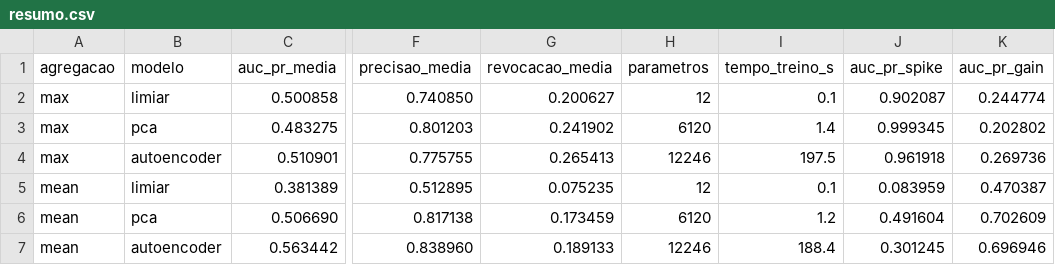
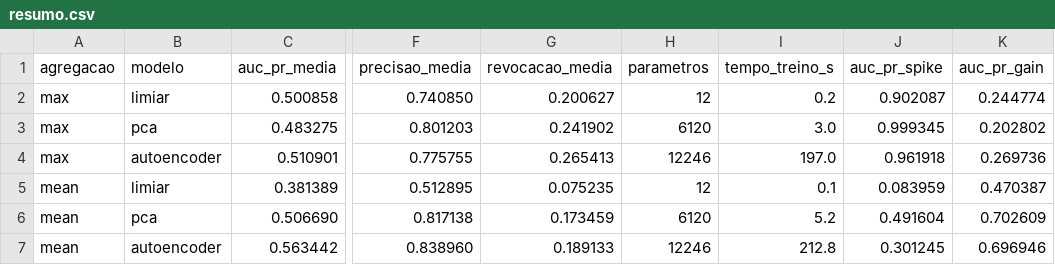
Before and after one commit to HeitorM50/IA2-2026.2, a CSV file: artigo-2/src/results/resumo.csv, drawn as a sheet; only a part is shown, gaps mark what is left out; the diff names each change by its address in the sheet, - before the commit and + after, or states it on an @@ line.

Commit message:
regera a grade canonica com procedencia limpa
Os 18 JSONs passam a registrar git_dirty false no commit 3b341dd, que e o
codigo que de fato produziu os resultados.

Entre esta grade e a anterior mudaram apenas git_commit, git_dirty e
elapsed_seconds. Todas as metricas saem bit a bit identicas nos dezoito
arquivos, o que confirma que o pipeline e deterministico sob semente fixa.

```diff
--- a/artigo-2/src/results/resumo.csv
+++ b/artigo-2/src/results/resumo.csv
-I2 (tempo_treino_s): 0.1
+I2 (tempo_treino_s): 0.2
-I3 (tempo_treino_s): 1.4
+I3 (tempo_treino_s): 3.0
-I4 (tempo_treino_s): 197.5
+I4 (tempo_treino_s): 197.0
-I6 (tempo_treino_s): 1.2
+I6 (tempo_treino_s): 5.2
-I7 (tempo_treino_s): 188.4
+I7 (tempo_treino_s): 212.8
```
Also changed, not shown: 21 other files.
